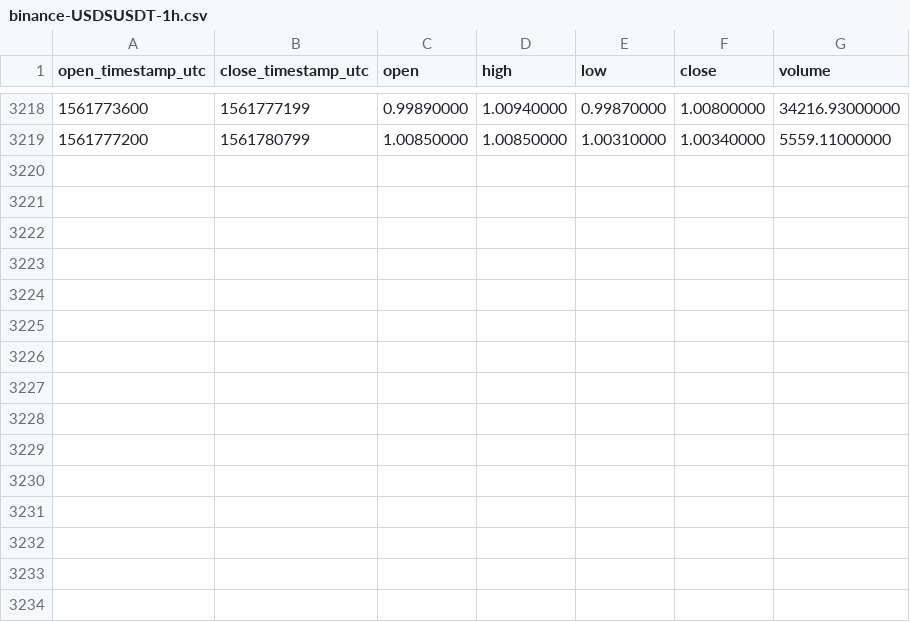
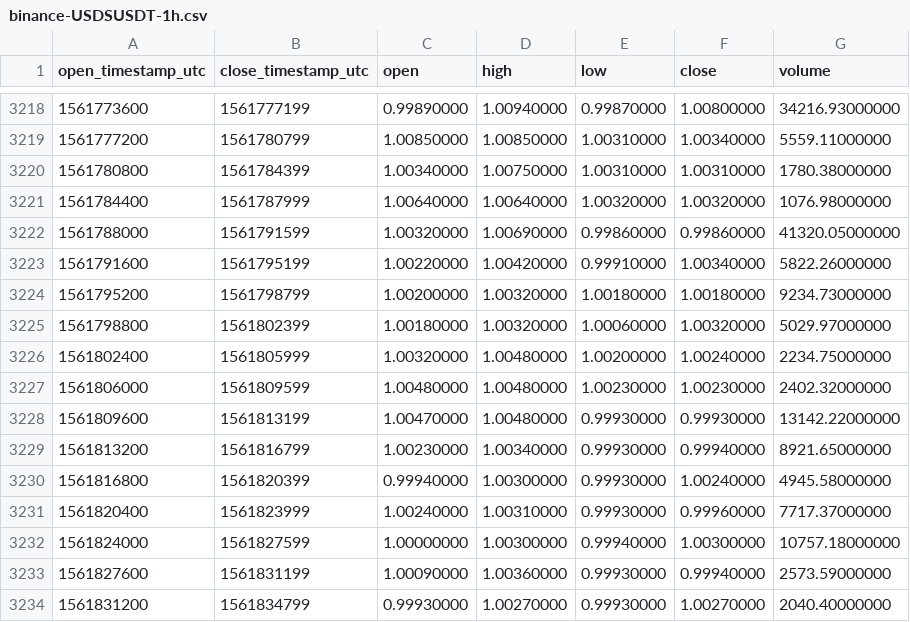
Before and after one commit to cryptobigbro/binance-USDSUSDT, a CSV file: binance-USDSUSDT-1h.csv, drawn as a sheet; only a part is shown, gaps mark what is left out.

Commit message:
Update OHLCV data.

```diff
--- a/binance-USDSUSDT-1h.csv
+++ b/binance-USDSUSDT-1h.csv
@@ -3219 +3219,16 @@ open_timestamp_utc,close_timestamp_utc,open,high,low,close,volume
 1561777200,1561780799,1.00850000,1.00850000,1.00310000,1.00340000,5559.11000000
+1561780800,1561784399,1.00340000,1.00750000,1.00310000,1.00310000,1780.38000000
+1561784400,1561787999,1.00640000,1.00640000,1.00320000,1.00320000,1076.98000000
+1561788000,1561791599,1.00320000,1.00690000,0.99860000,0.99860000,41320.05000000
+1561791600,1561795199,1.00220000,1.00420000,0.99910000,1.00340000,5822.26000000
+1561795200,1561798799,1.00200000,1.00320000,1.00180000,1.00180000,9234.73000000
+1561798800,1561802399,1.00180000,1.00320000,1.00060000,1.00320000,5029.97000000
+1561802400,1561805999,1.00320000,1.00480000,1.00200000,1.00240000,2234.75000000
+1561806000,1561809599,1.00480000,1.00480000,1.00230000,1.00230000,2402.32000000
+1561809600,1561813199,1.00470000,1.00480000,0.99930000,0.99930000,13142.22000000
+1561813200,1561816799,1.00230000,1.00340000,0.99930000,0.99940000,8921.65000000
+1561816800,1561820399,0.99940000,1.00300000,0.99930000,1.00240000,4945.58000000
+1561820400,1561823999,1.00240000,1.00310000,0.99930000,0.99960000,7717.37000000
+1561824000,1561827599,1.00000000,1.00300000,0.99940000,1.00300000,10757.18000000
+1561827600,1561831199,1.00090000,1.00360000,0.99930000,0.99940000,2573.59000000
+1561831200,1561834799,0.99930000,1.00270000,0.99930000,1.00270000,2040.40000000
```
